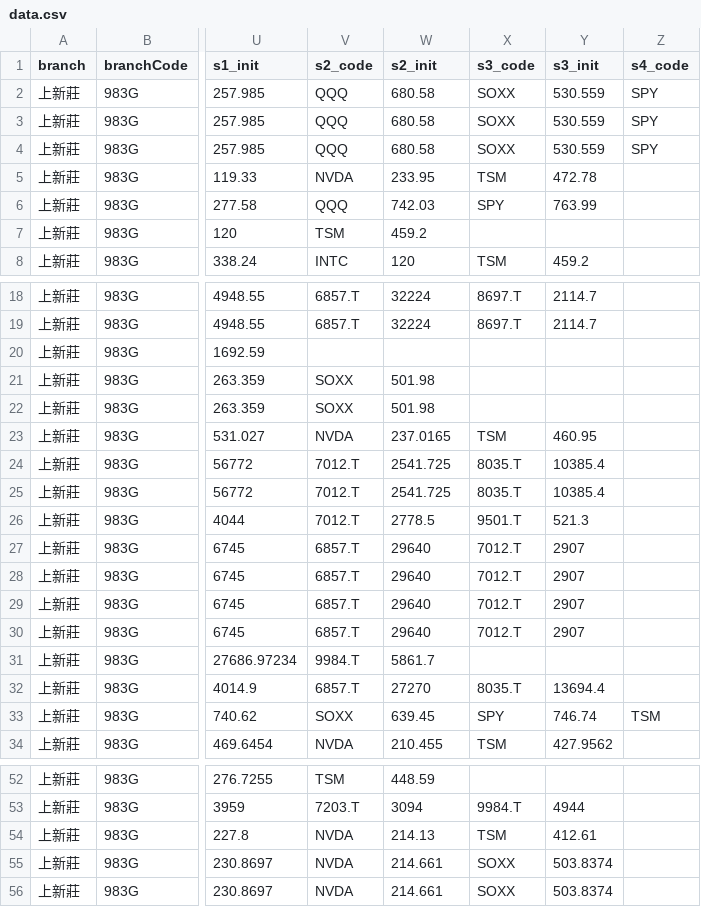
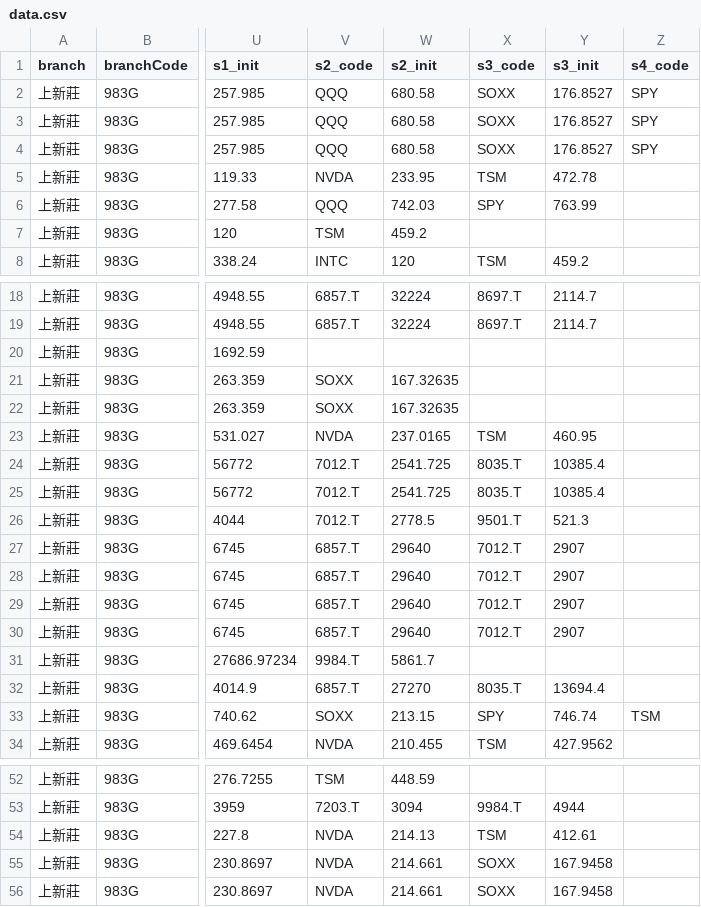
Before and after one commit to hpisokplay/fcn-dashboard, a CSV file: data.csv, drawn as a sheet; only a part is shown, gaps mark what is left out; the diff names each change by its address in the sheet, - before the commit and + after, or states it on an @@ line.

Commit message:
Update data.csv (web entry)

```diff
--- a/data.csv
+++ b/data.csv
-Y2:Y4 (s3_init): 530.559
+Y2:Y4 (s3_init): 176.8527
-W21:W22 (s2_init): 501.98
+W21:W22 (s2_init): 167.32635
-W33 (s2_init): 639.45
+W33 (s2_init): 213.15
-Y55:Y56 (s3_init): 503.8374
+Y55:Y56 (s3_init): 167.9458
```
